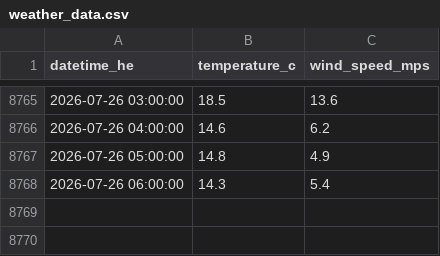
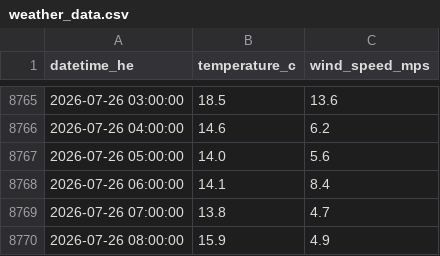
Before and after one commit to a338wong/alberta_energy_market_analytics_dashboard, a CSV file: data/raw/weather_data.csv, drawn as a sheet; only a part is shown, gaps mark what is left out.

```diff
--- a/data/raw/weather_data.csv
+++ b/data/raw/weather_data.csv
@@ -8766,3 +8766,5 @@ datetime_he,temperature_c,wind_speed_mps
 2026-07-26 04:00:00,14.6,6.2
-2026-07-26 05:00:00,14.8,4.9
-2026-07-26 06:00:00,14.3,5.4
+2026-07-26 05:00:00,14.0,5.6
+2026-07-26 06:00:00,14.1,8.4
+2026-07-26 07:00:00,13.8,4.7
+2026-07-26 08:00:00,15.9,4.9
```
Also changed, not shown: data/raw/pool_price_current_raw.csv.
